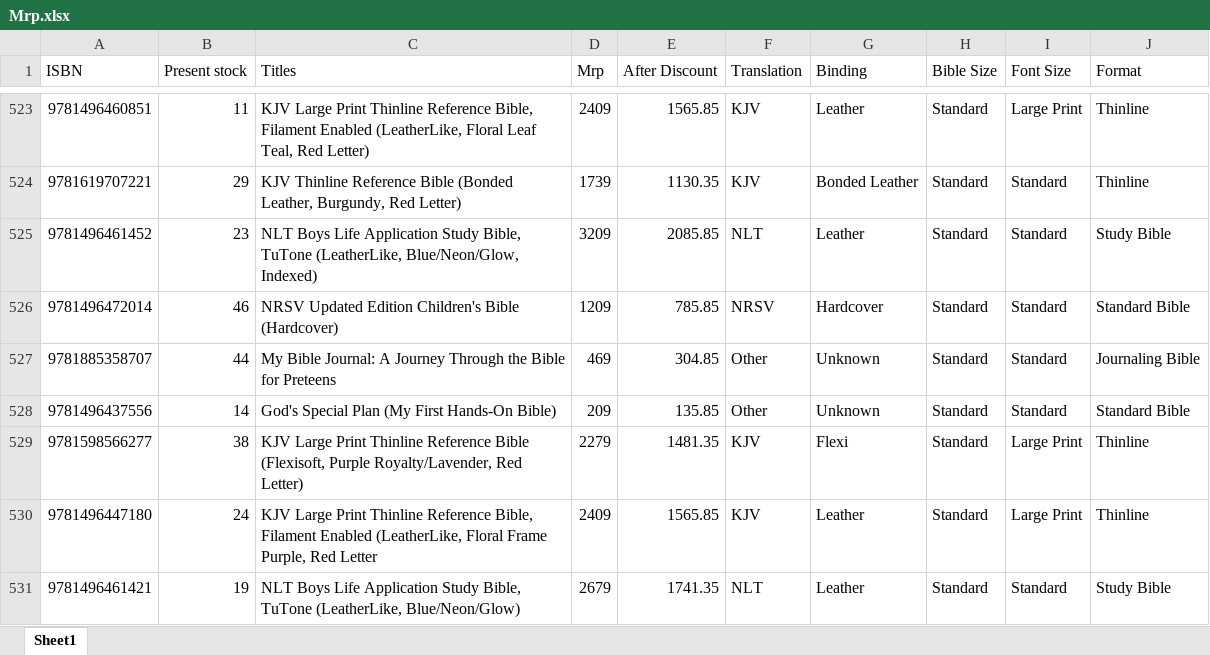
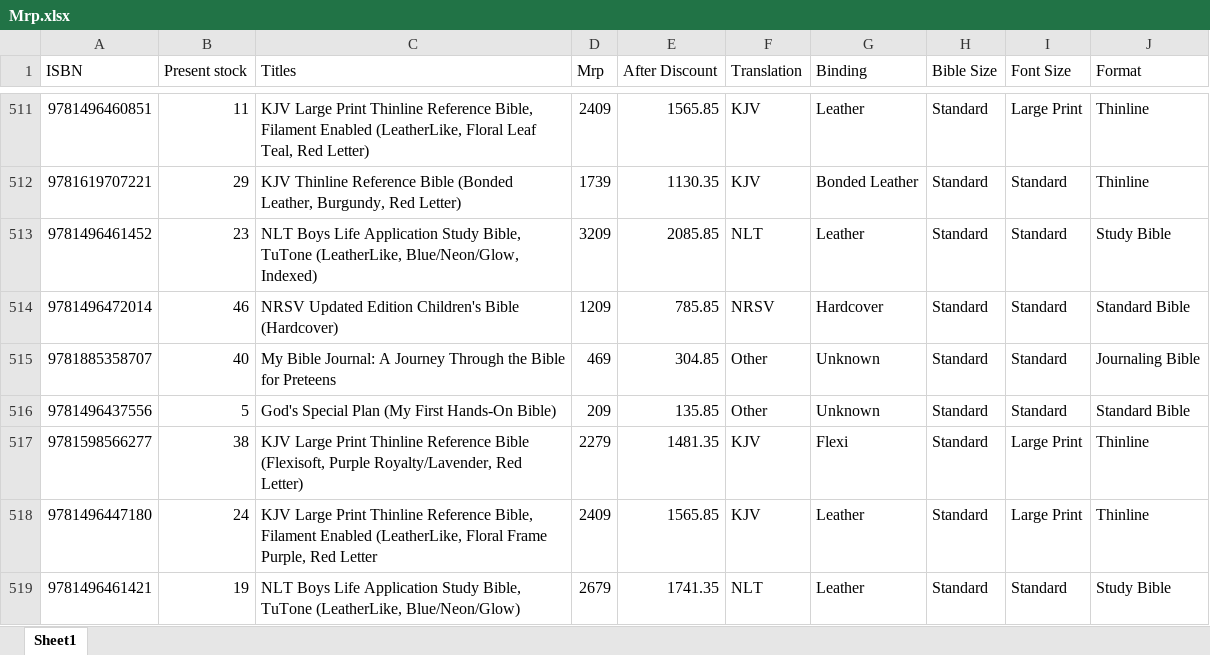
Before and after one commit to benedictceroa-creator/asha-books-wholesale, an Excel workbook: Mrp.xlsx, sheet Sheet1, drawn as a sheet; only a part is shown, gaps mark what is left out; values as stored, in another font and other column widths than the file's, no borders; addresses are those after the commit; the diff covers the shown part only; the diff names each change by its address in the sheet, - before the commit and + after, or states it on an @@ line.

```diff
--- a/Mrp.xlsx (sheet Sheet1)
+++ b/Mrp.xlsx (sheet Sheet1)
-B515 (Present stock): 44
+B515 (Present stock): 40
-B516 (Present stock): 14
+B516 (Present stock): 5
```
Also changed, not shown: 12 removed rows and 29 edited cells elsewhere in this sheet, 3 other files.
